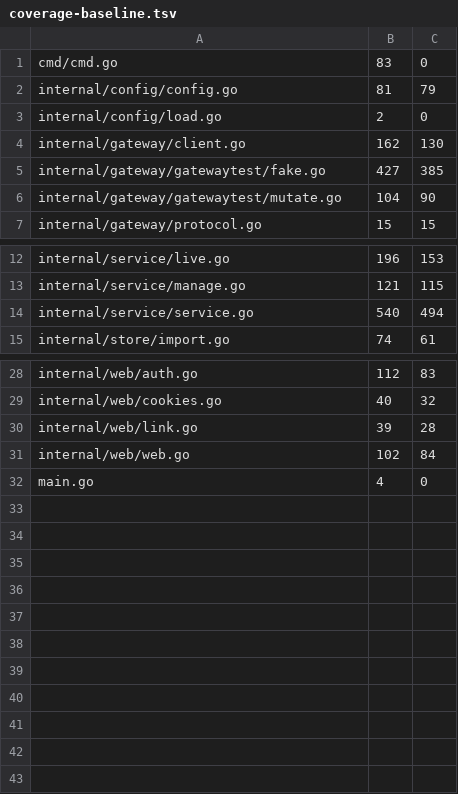
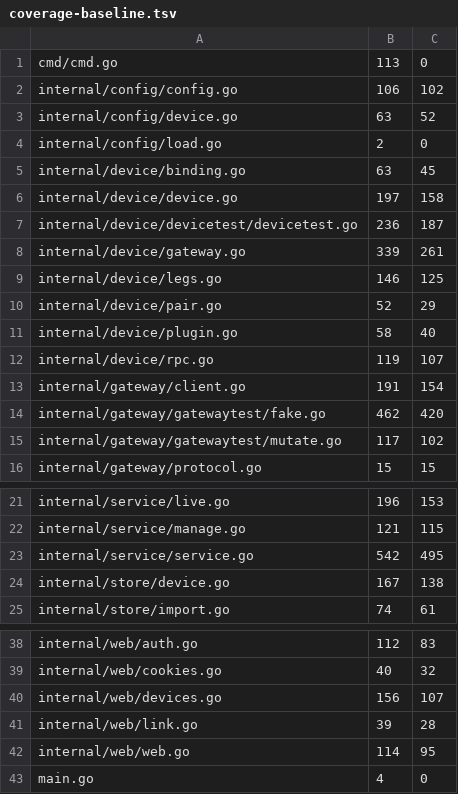
Before and after one commit to USA-RedDragon/hermes-device, a TSV file: hub/.github/coverage-baseline.tsv, drawn as a sheet; only a part is shown, gaps mark what is left out.

```diff
--- a/hub/.github/coverage-baseline.tsv
+++ b/hub/.github/coverage-baseline.tsv
@@ -1,7 +1,16 @@
-cmd/cmd.go	83	0
-internal/config/config.go	81	79
+cmd/cmd.go	113	0
+internal/config/config.go	106	102
+internal/config/device.go	63	52
 internal/config/load.go	2	0
-internal/gateway/client.go	162	130
-internal/gateway/gatewaytest/fake.go	427	385
-internal/gateway/gatewaytest/mutate.go	104	90
+internal/device/binding.go	63	45
+internal/device/device.go	197	158
+internal/device/devicetest/devicetest.go	236	187
+internal/device/gateway.go	339	261
+internal/device/legs.go	146	125
+internal/device/pair.go	52	29
+internal/device/plugin.go	58	40
+internal/device/rpc.go	119	107
+internal/gateway/client.go	191	154
+internal/gateway/gatewaytest/fake.go	462	420
+internal/gateway/gatewaytest/mutate.go	117	102
 internal/gateway/protocol.go	15	15
@@ -13,3 +22,4 @@ internal/service/live.go	196	153
 internal/service/manage.go	121	115
-internal/service/service.go	540	494
+internal/service/service.go	542	495
+internal/store/device.go	167	138
 internal/store/import.go	74	61
@@ -29,4 +39,5 @@ internal/web/auth.go	112	83
 internal/web/cookies.go	40	32
+internal/web/devices.go	156	107
 internal/web/link.go	39	28
-internal/web/web.go	102	84
+internal/web/web.go	114	95
 main.go	4	0
```
Also changed, not shown: 1 other file.
